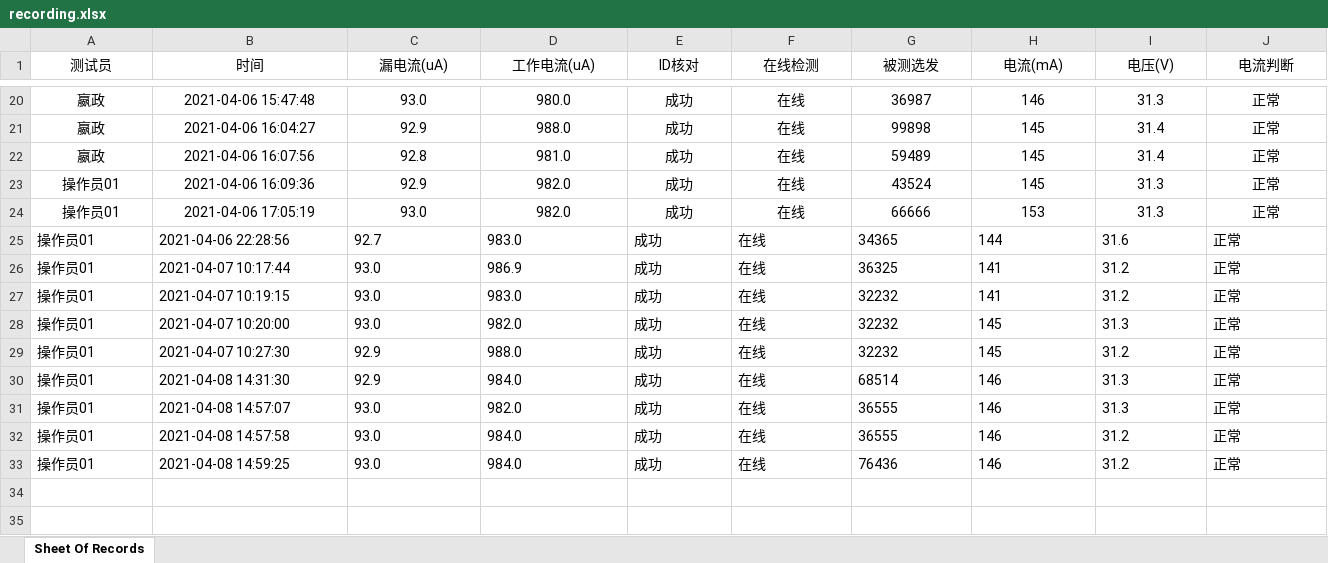
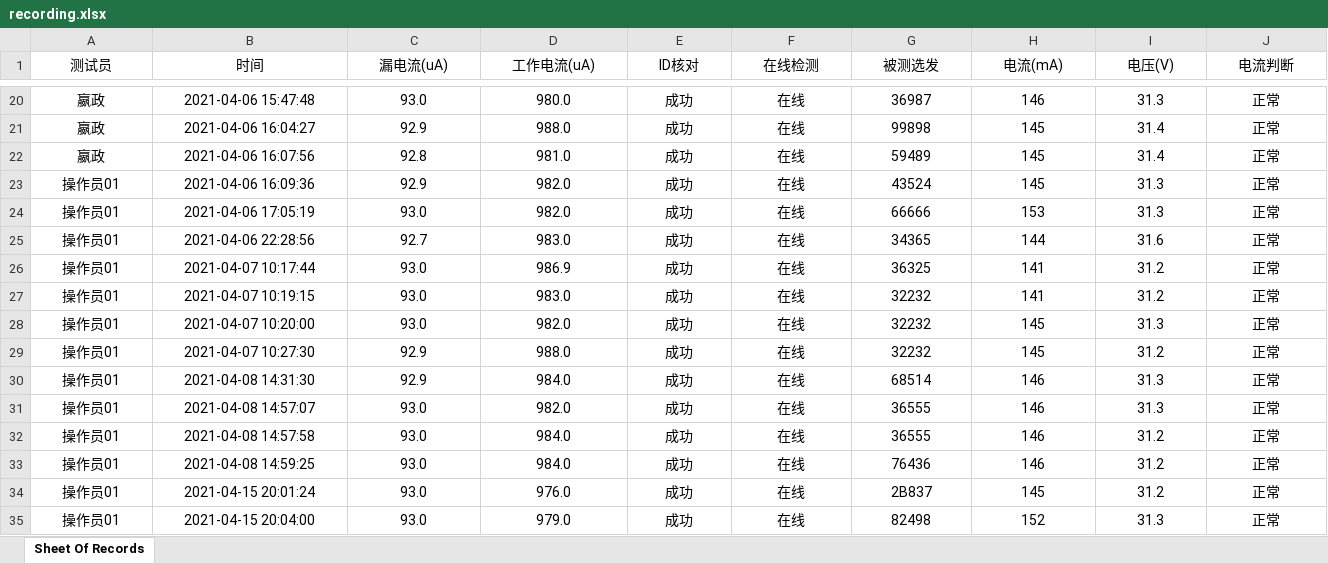
Before and after one commit to LeeGingko/Terminal, an Excel workbook: recording.xlsx, sheet Sheet Of Records, drawn as a sheet; only a part is shown, gaps mark what is left out; values as stored, in another font and other column widths than the file's, no borders; rows hold the shown columns only; the diff covers the shown part only; the diff names each change by its address in the sheet, - before the commit and + after, or states it on an @@ line.

```diff
--- a/recording.xlsx (sheet Sheet Of Records)
+++ b/recording.xlsx (sheet Sheet Of Records)
-A25:J33 alignment: left
+A25:J33 alignment: center
+row 34: 操作员01 | 2021-04-15 20:01:24 | 93.0 | 976.0 | 成功 | 在线 | 2B837 | 145 | 31.2 | 正常
+row 35: 操作员01 | 2021-04-15 20:04:00 | 93.0 | 979.0 | 成功 | 在线 | 82498 | 152 | 31.3 | 正常
```
Also changed, not shown: cell formats elsewhere in this sheet, 9 other files.
